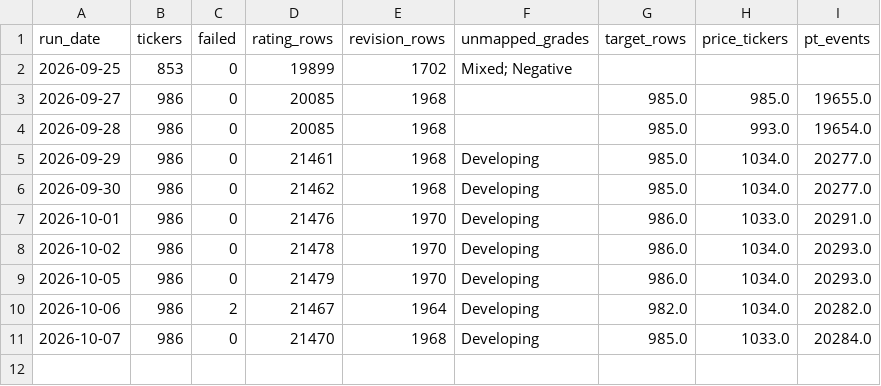
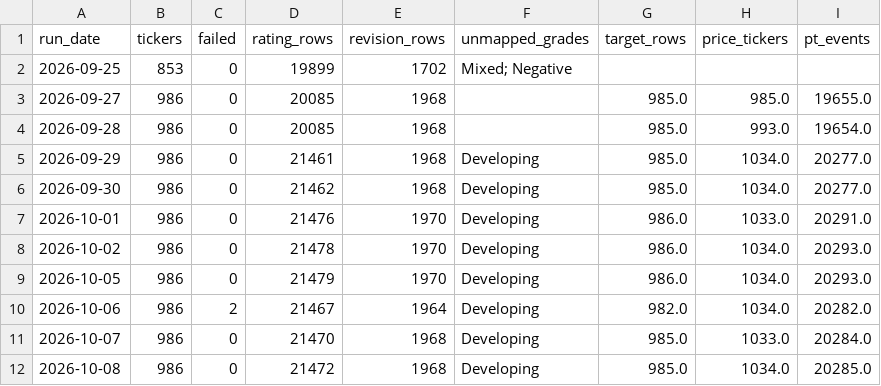
Before and after one commit to marcomazzon27-prog/analyst-snapshot, a CSV file: data/health_history.csv, drawn as a sheet.

```diff
--- a/data/health_history.csv
+++ b/data/health_history.csv
@@ -11 +11,2 @@ run_date,tickers,failed,rating_rows,revision_rows,unmapped_grades,target_rows,pr
 2026-10-07,986,0,21470,1968,Developing,985.0,1033.0,20284.0
+2026-10-08,986,0,21472,1968,Developing,985.0,1034.0,20285.0
```
Also changed, not shown: data/broker_ranking_history.csv.
